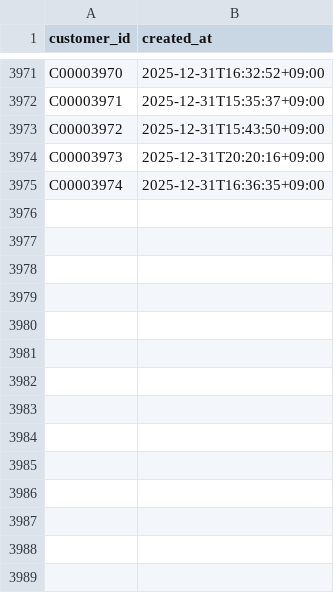
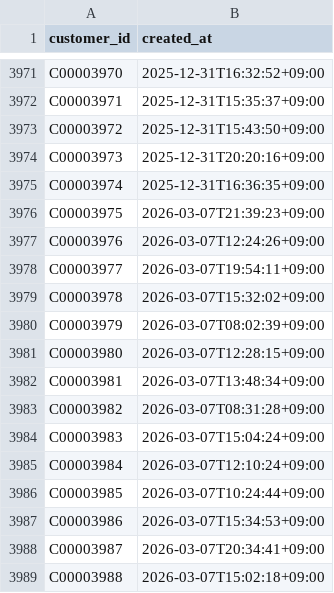
Before and after one commit to gghatano/synthetic-restaurant-data, a CSV file: data/output/customer.csv, drawn as a sheet; only a part is shown, gaps mark what is left out; the diff names each change by its address in the sheet, - before the commit and + after, or states it on an @@ line.

```diff
--- a/data/output/customer.csv
+++ b/data/output/customer.csv
+row 3976: C00003975 | 2026-03-07T21:39:23+09:00
+row 3977: C00003976 | 2026-03-07T12:24:26+09:00
+row 3978: C00003977 | 2026-03-07T19:54:11+09:00
+row 3979: C00003978 | 2026-03-07T15:32:02+09:00
+row 3980: C00003979 | 2026-03-07T08:02:39+09:00
+row 3981: C00003980 | 2026-03-07T12:28:15+09:00
+row 3982: C00003981 | 2026-03-07T13:48:34+09:00
+row 3983: C00003982 | 2026-03-07T08:31:28+09:00
+row 3984: C00003983 | 2026-03-07T15:04:24+09:00
+row 3985: C00003984 | 2026-03-07T12:10:24+09:00
+row 3986: C00003985 | 2026-03-07T10:24:44+09:00
+row 3987: C00003986 | 2026-03-07T15:34:53+09:00
+row 3988: C00003987 | 2026-03-07T20:34:41+09:00
+row 3989: C00003988 | 2026-03-07T15:02:18+09:00
```
Also changed, not shown: data/output/generation_run.csv, 3 other files.
